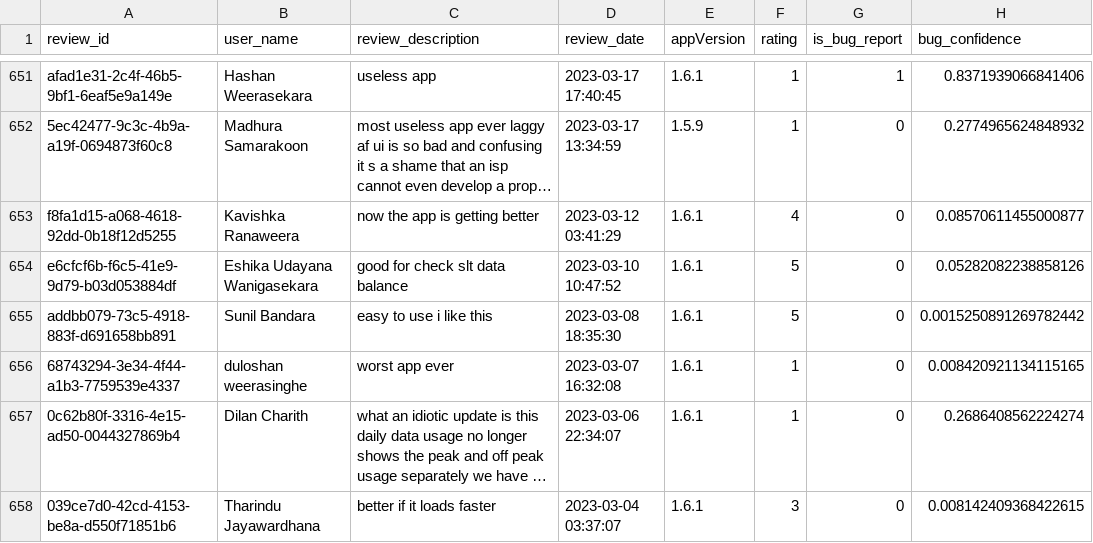
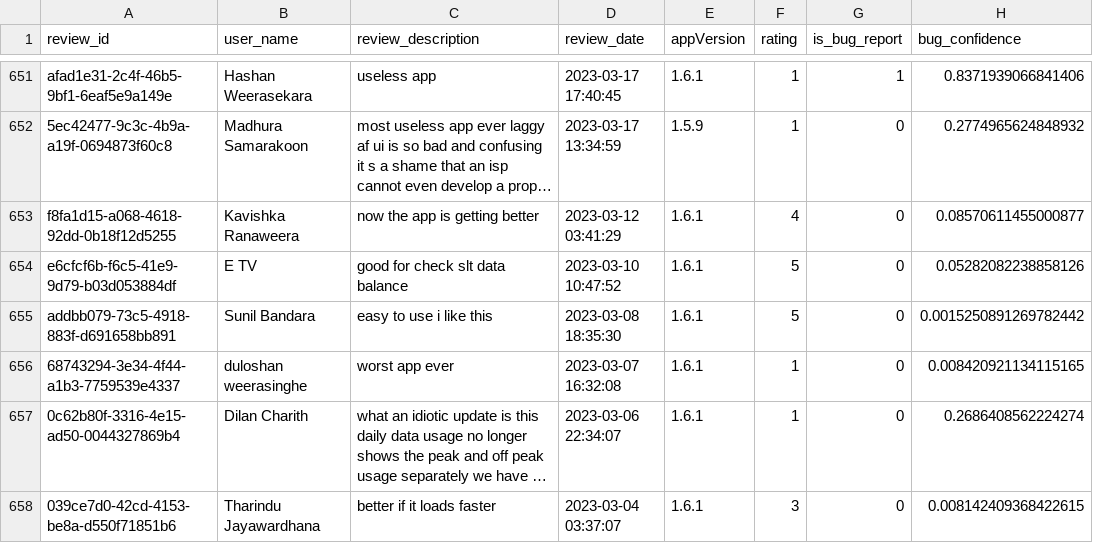
Before and after one commit to Team-SLT/slt-bug-analytics-dashboard, a CSV file: data/bug_predictions.csv, drawn as a sheet; only a part is shown, gaps mark what is left out; long unchanged cells end in …; the diff names each change by its address in the sheet, - before the commit and + after, or states it on an @@ line.

```diff
--- a/data/bug_predictions.csv
+++ b/data/bug_predictions.csv
-B654 (user_name): Eshika Udayana Wanigasekara
+B654 (user_name): E TV
```
Also changed, not shown: data/slt_selfcare_google_reviews.csv, 1 other file.
